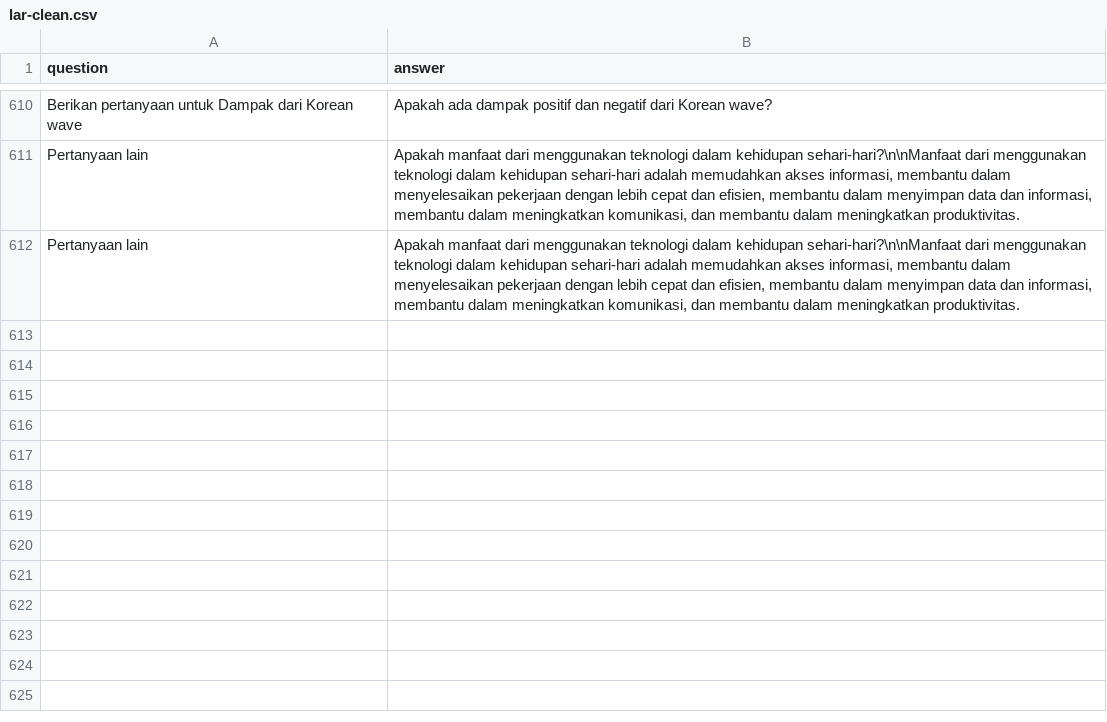
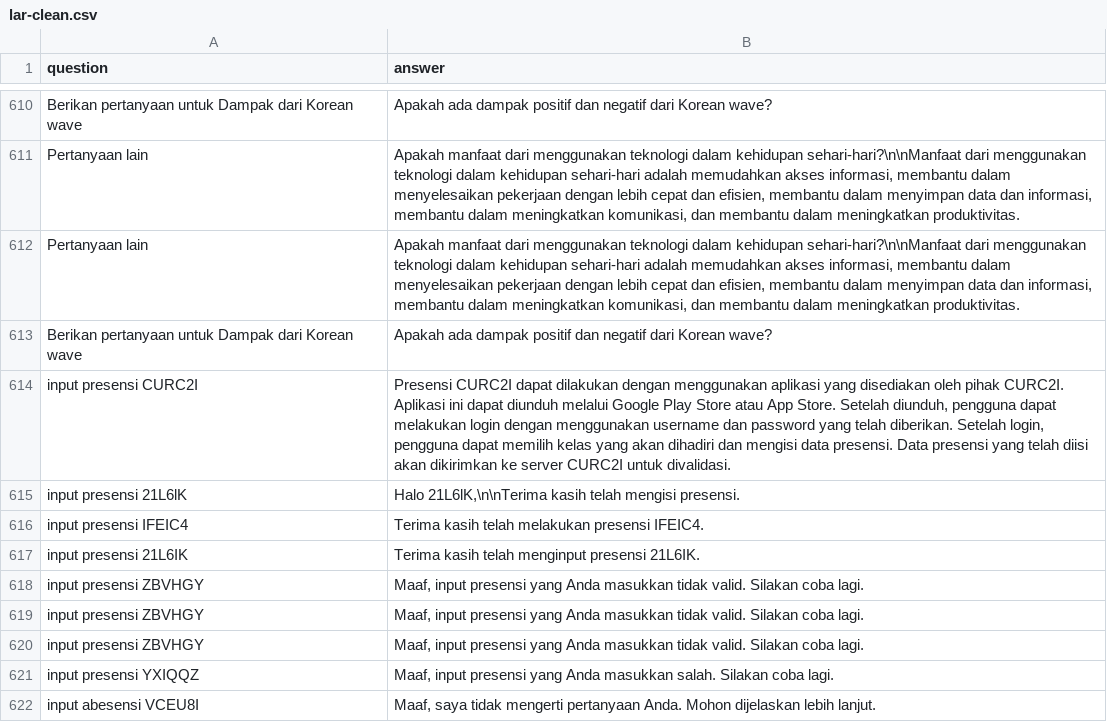
Before and after one commit to anakilang-ai/clean-dan-validasi-data, a CSV file: dataset/gilar-dataset/lar-clean.csv, drawn as a sheet; only a part is shown, gaps mark what is left out; the diff covers the shown part only; the diff names each change by its address in the sheet, - before the commit and + after, or states it on an @@ line.

Commit message:
qq

```diff
--- a/dataset/gilar-dataset/lar-clean.csv
+++ b/dataset/gilar-dataset/lar-clean.csv
+row 613: Berikan pertanyaan untuk Dampak dari Korean wave | Apakah ada dampak positif dan negatif dari Korean wave?
+row 614: input presensi CURC2I | Presensi CURC2I dapat dilakukan dengan menggunakan aplikasi yang disediakan oleh pihak CURC2I. Aplikasi ini dapat diunduh melalui Google Play Store atau App Store. Setelah diunduh, pengguna dapat melakukan login dengan menggunakan username dan password yang telah diberikan. Setelah login, pengguna dapat memilih kelas yang akan dihadiri dan mengisi data presensi. Data presensi yang telah diisi akan dikirimkan ke server CURC2I untuk divalidasi.
+row 615: input presensi 21L6lK | Halo 21L6lK,\n\nTerima kasih telah mengisi presensi.
+row 616: input presensi IFEIC4 | Terima kasih telah melakukan presensi IFEIC4.
+row 617: input presensi 21L6IK | Terima kasih telah menginput presensi 21L6IK.
+row 618: input presensi ZBVHGY | Maaf, input presensi yang Anda masukkan tidak valid. Silakan coba lagi.
+row 619: input presensi ZBVHGY | Maaf, input presensi yang Anda masukkan tidak valid. Silakan coba lagi.
+row 620: input presensi ZBVHGY | Maaf, input presensi yang Anda masukkan tidak valid. Silakan coba lagi.
+row 621: input presensi YXIQQZ | Maaf, input presensi yang Anda masukkan salah. Silakan coba lagi.
+row 622: input abesensi VCEU8I | Maaf, saya tidak mengerti pertanyaan Anda. Mohon dijelaskan lebih lanjut.
```
Also changed, not shown: 10 added rows elsewhere in this file.
